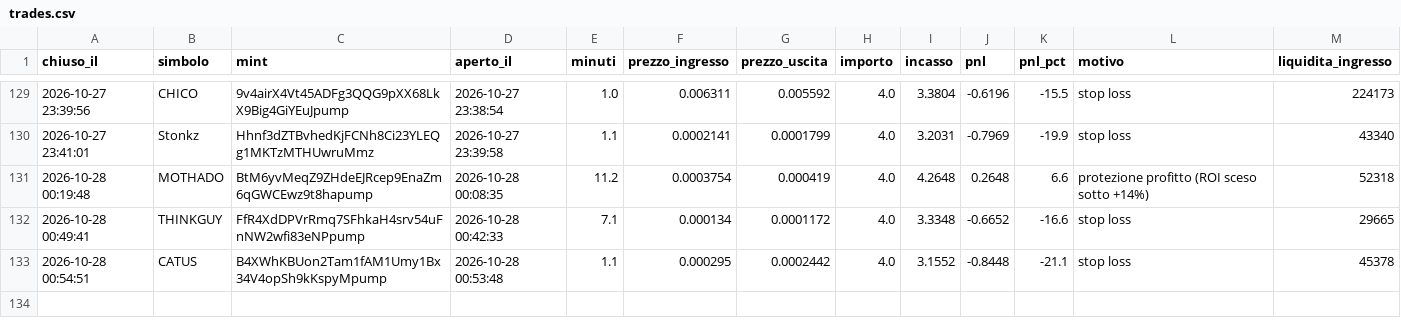
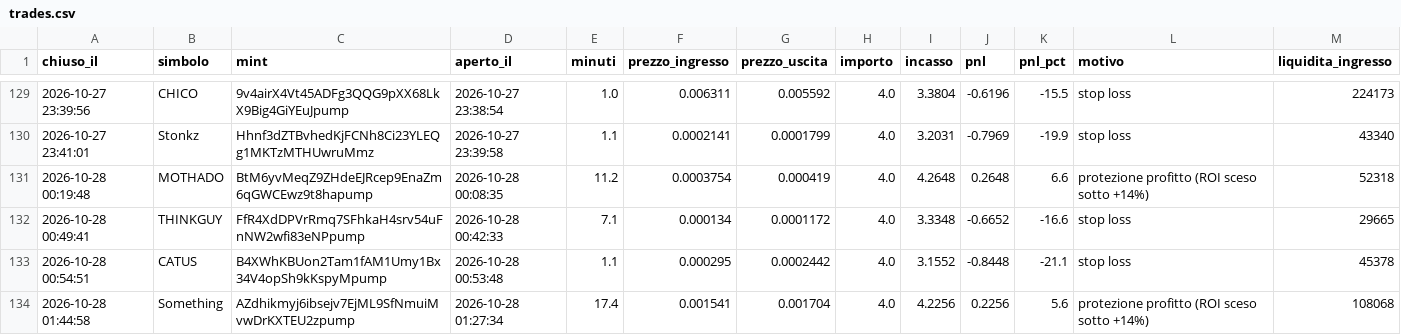
Before and after one commit to rniko1508-ui/Paper-bot, a CSV file: trades.csv, drawn as a sheet; only a part is shown, gaps mark what is left out; the diff names each change by its address in the sheet, - before the commit and + after, or states it on an @@ line.

```diff
--- a/trades.csv
+++ b/trades.csv
+row 134: 2026-10-28 01:44:58 | Something | AZdhikmyj6ibsejv7EjML9SfNmuiMvwDrKXTEU2zpump | 2026-10-28 01:27:34 | 17.4 | 0.001541 | 0.001704 | 4.0 | 4.2256 | 0.2256 | 5.6 | protezione profitto (ROI sceso sotto +14%) | 108068
```
Also changed, not shown: observations.csv, 2 other files.
